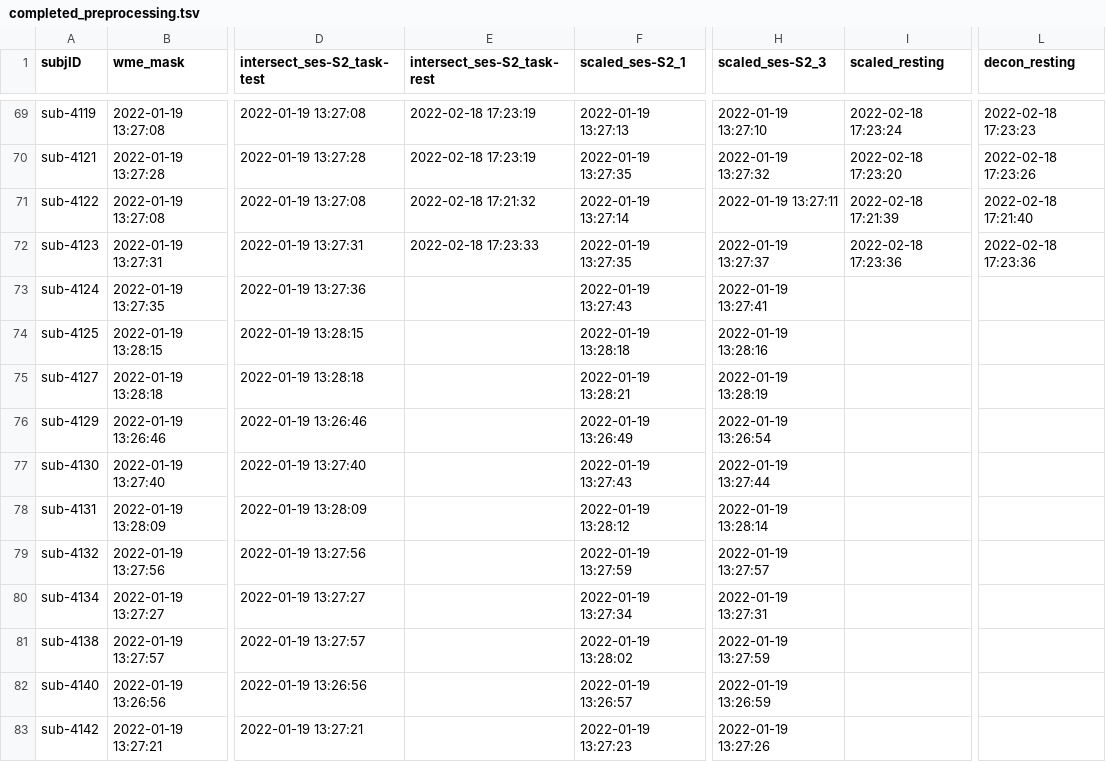
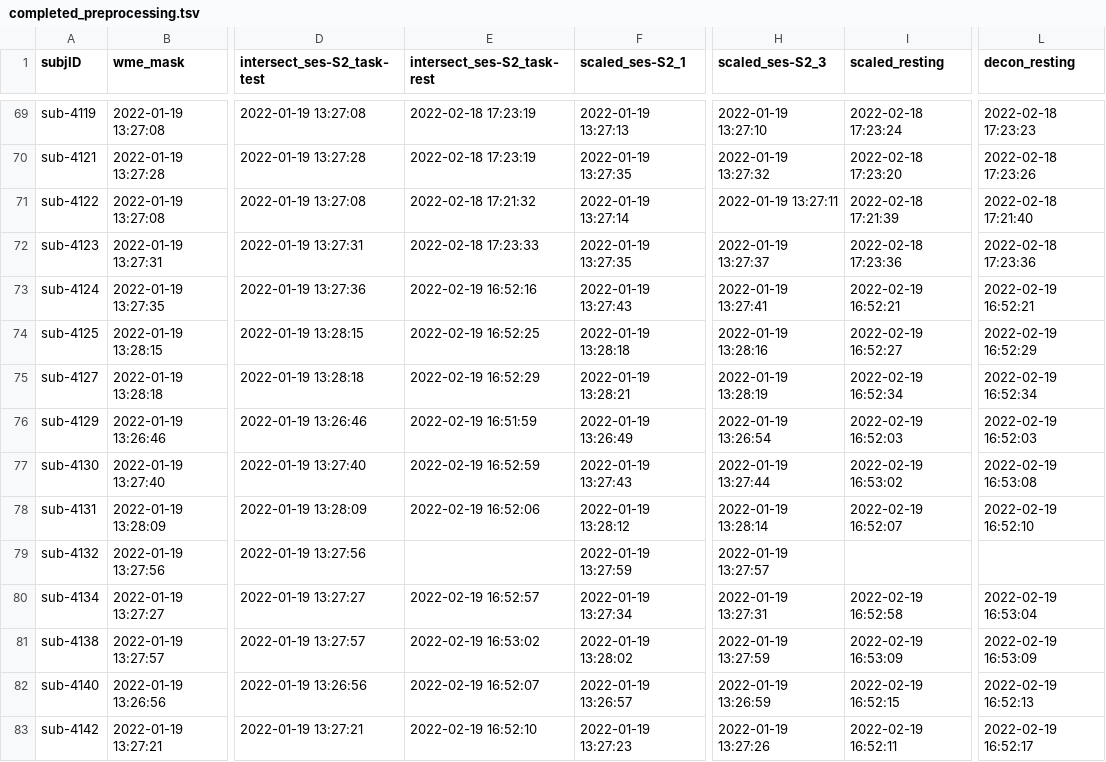
Before and after one commit to emu-project/func_processing, a TSV file: logs/completed_preprocessing.tsv, drawn as a sheet; only a part is shown, gaps mark what is left out; the diff covers the shown part only; the diff names each change by its address in the sheet, - before the commit and + after, or states it on an @@ line.

Commit message:
Updated completed_preprocess.tsv at 2022-02-19 16:54:39

```diff
--- a/logs/completed_preprocessing.tsv
+++ b/logs/completed_preprocessing.tsv
-E73 (intersect_ses-S2_task-rest): (empty)
+E73 (intersect_ses-S2_task-rest): 2022-02-19 16:52:16
-I73 (scaled_resting): (empty)
+I73 (scaled_resting): 2022-02-19 16:52:21
-L73 (decon_resting): (empty)
+L73 (decon_resting): 2022-02-19 16:52:21
-E74 (intersect_ses-S2_task-rest): (empty)
+E74 (intersect_ses-S2_task-rest): 2022-02-19 16:52:25
-I74 (scaled_resting): (empty)
+I74 (scaled_resting): 2022-02-19 16:52:27
-L74 (decon_resting): (empty)
+L74 (decon_resting): 2022-02-19 16:52:29
-E75 (intersect_ses-S2_task-rest): (empty)
+E75 (intersect_ses-S2_task-rest): 2022-02-19 16:52:29
-I75 (scaled_resting): (empty)
+I75 (scaled_resting): 2022-02-19 16:52:34
-L75 (decon_resting): (empty)
+L75 (decon_resting): 2022-02-19 16:52:34
-E76 (intersect_ses-S2_task-rest): (empty)
+E76 (intersect_ses-S2_task-rest): 2022-02-19 16:51:59
-I76 (scaled_resting): (empty)
+I76 (scaled_resting): 2022-02-19 16:52:03
-L76 (decon_resting): (empty)
+L76 (decon_resting): 2022-02-19 16:52:03
-E77 (intersect_ses-S2_task-rest): (empty)
+E77 (intersect_ses-S2_task-rest): 2022-02-19 16:52:59
-I77 (scaled_resting): (empty)
+I77 (scaled_resting): 2022-02-19 16:53:02
-L77 (decon_resting): (empty)
+L77 (decon_resting): 2022-02-19 16:53:08
-E78 (intersect_ses-S2_task-rest): (empty)
+E78 (intersect_ses-S2_task-rest): 2022-02-19 16:52:06
-I78 (scaled_resting): (empty)
+I78 (scaled_resting): 2022-02-19 16:52:07
-L78 (decon_resting): (empty)
+L78 (decon_resting): 2022-02-19 16:52:10
-E80 (intersect_ses-S2_task-rest): (empty)
+E80 (intersect_ses-S2_task-rest): 2022-02-19 16:52:57
-I80 (scaled_resting): (empty)
+I80 (scaled_resting): 2022-02-19 16:52:58
-L80 (decon_resting): (empty)
+L80 (decon_resting): 2022-02-19 16:53:04
-E81 (intersect_ses-S2_task-rest): (empty)
+E81 (intersect_ses-S2_task-rest): 2022-02-19 16:53:02
-I81 (scaled_resting): (empty)
+I81 (scaled_resting): 2022-02-19 16:53:09
-L81 (decon_resting): (empty)
+L81 (decon_resting): 2022-02-19 16:53:09
-E82 (intersect_ses-S2_task-rest): (empty)
+E82 (intersect_ses-S2_task-rest): 2022-02-19 16:52:07
-I82 (scaled_resting): (empty)
+I82 (scaled_resting): 2022-02-19 16:52:15
-L82 (decon_resting): (empty)
+L82 (decon_resting): 2022-02-19 16:52:13
-E83 (intersect_ses-S2_task-rest): (empty)
+E83 (intersect_ses-S2_task-rest): 2022-02-19 16:52:10
-I83 (scaled_resting): (empty)
+I83 (scaled_resting): 2022-02-19 16:52:11
-L83 (decon_resting): (empty)
+L83 (decon_resting): 2022-02-19 16:52:17
```
Also changed, not shown: 9 edited cells elsewhere in this file.
